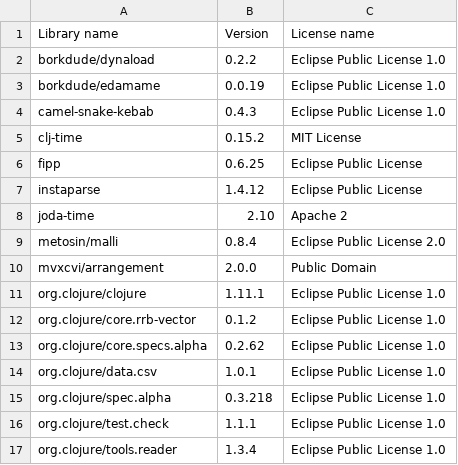
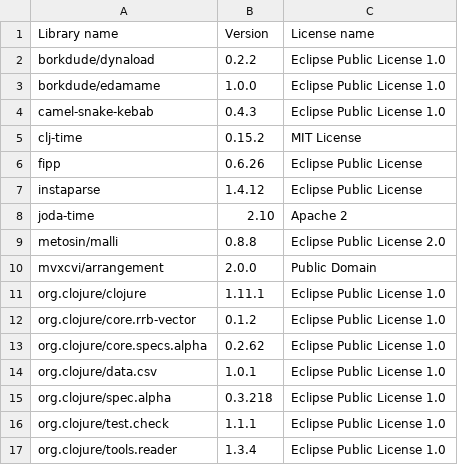
Before and after one commit to piotr-yuxuan/algo-calisthenics, a CSV file: doc/licences.csv, drawn as a sheet.

Commit message:
List dependency licences

```diff
--- a/doc/licences.csv
+++ b/doc/licences.csv
@@ -2,9 +2,9 @@ Library name,Version,License name
 "borkdude/dynaload","0.2.2","Eclipse Public License 1.0"
-"borkdude/edamame","0.0.19","Eclipse Public License 1.0"
+"borkdude/edamame","1.0.0","Eclipse Public License 1.0"
 "camel-snake-kebab","0.4.3","Eclipse Public License 1.0"
 "clj-time","0.15.2","MIT License"
-"fipp","0.6.25","Eclipse Public License"
+"fipp","0.6.26","Eclipse Public License"
 "instaparse","1.4.12","Eclipse Public License"
 "joda-time","2.10","Apache 2"
-"metosin/malli","0.8.4","Eclipse Public License 2.0"
+"metosin/malli","0.8.8","Eclipse Public License 2.0"
 "mvxcvi/arrangement","2.0.0","Public Domain"
```
